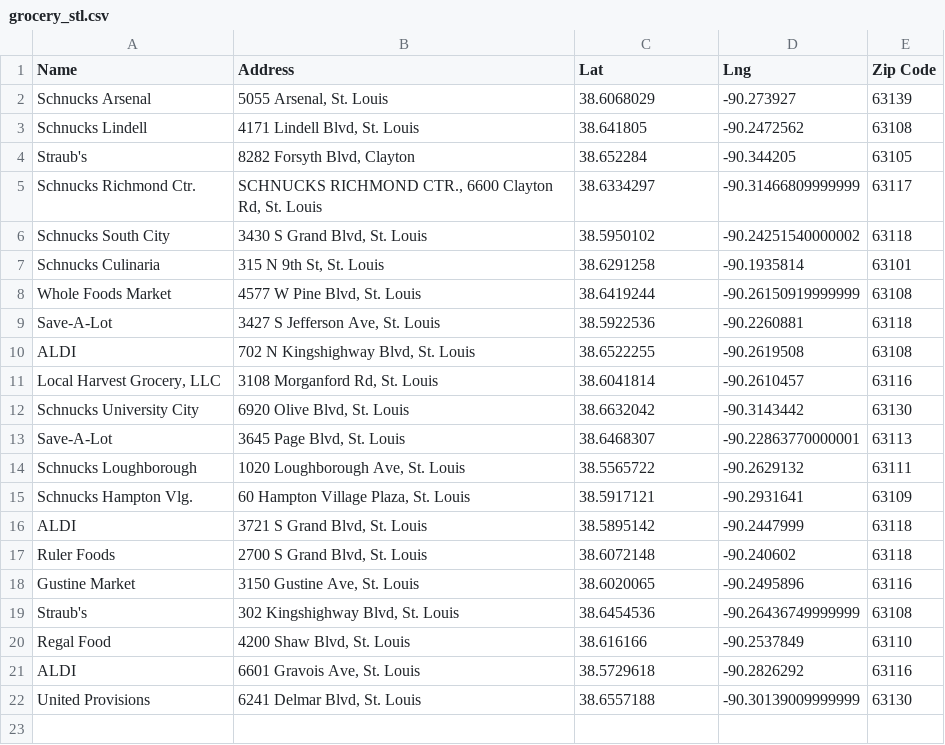
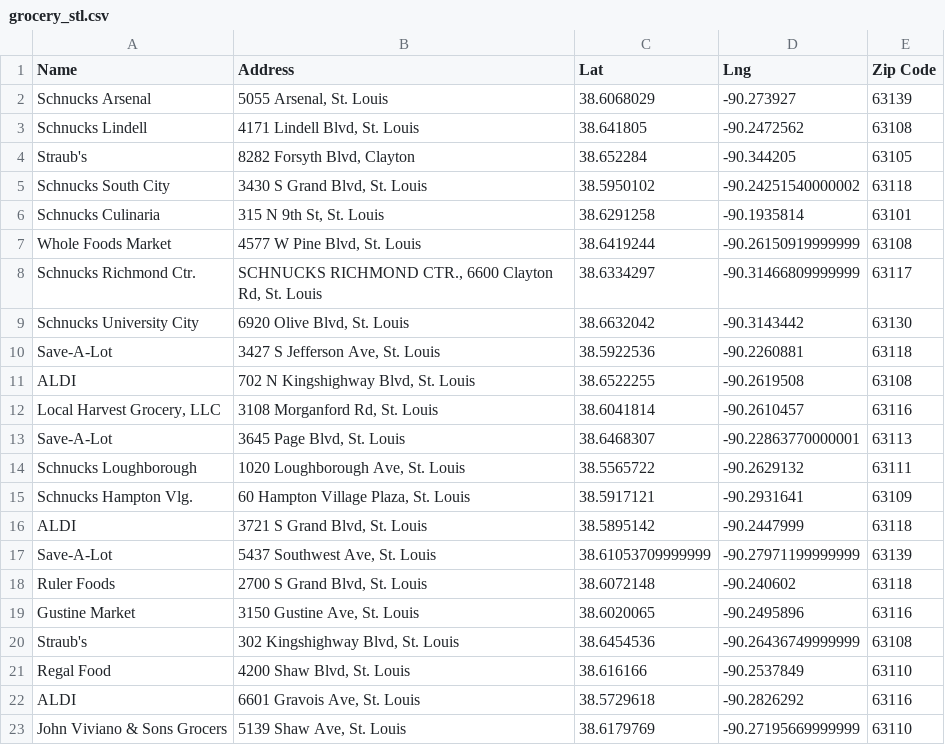
Before and after one commit to brendan2131/Project1, a CSV file: grocery_stl.csv, drawn as a sheet.

```diff
--- a/grocery_stl.csv
+++ b/grocery_stl.csv
@@ -4,3 +4,2 @@ Schnucks Lindell,"4171 Lindell Blvd, St. Louis",38.641805,-90.2472562,63108
 Straub's,"8282 Forsyth Blvd, Clayton",38.652284,-90.344205,63105
-Schnucks Richmond Ctr.,"SCHNUCKS RICHMOND CTR., 6600 Clayton Rd, St. Louis",38.6334297,-90.31466809999999,63117
 Schnucks South City,"3430 S Grand Blvd, St. Louis",38.5950102,-90.24251540000002,63118
@@ -8,2 +7,4 @@ Schnucks Culinaria,"315 N 9th St, St. Louis",38.6291258,-90.1935814,63101
 Whole Foods Market,"4577 W Pine Blvd, St. Louis",38.6419244,-90.26150919999999,63108
+Schnucks Richmond Ctr.,"SCHNUCKS RICHMOND CTR., 6600 Clayton Rd, St. Louis",38.6334297,-90.31466809999999,63117
+Schnucks University City,"6920 Olive Blvd, St. Louis",38.6632042,-90.3143442,63130
 Save-A-Lot,"3427 S Jefferson Ave, St. Louis",38.5922536,-90.2260881,63118
@@ -11,3 +12,2 @@ ALDI,"702 N Kingshighway Blvd, St. Louis",38.6522255,-90.2619508,63108
 "Local Harvest Grocery, LLC","3108 Morganford Rd, St. Louis",38.6041814,-90.2610457,63116
-Schnucks University City,"6920 Olive Blvd, St. Louis",38.6632042,-90.3143442,63130
 Save-A-Lot,"3645 Page Blvd, St. Louis",38.6468307,-90.22863770000001,63113
@@ -16,2 +16,3 @@ Schnucks Hampton Vlg.,"60 Hampton Village Plaza, St. Louis",38.5917121,-90.29316
 ALDI,"3721 S Grand Blvd, St. Louis",38.5895142,-90.2447999,63118
+Save-A-Lot,"5437 Southwest Ave, St. Louis",38.61053709999999,-90.27971199999999,63139
 Ruler Foods,"2700 S Grand Blvd, St. Louis",38.6072148,-90.240602,63118
@@ -21,2 +22,2 @@ Regal Food,"4200 Shaw Blvd, St. Louis",38.616166,-90.2537849,63110
 ALDI,"6601 Gravois Ave, St. Louis",38.5729618,-90.2826292,63116
-United Provisions,"6241 Delmar Blvd, St. Louis",38.6557188,-90.30139009999999,63130
+John Viviano & Sons Grocers,"5139 Shaw Ave, St. Louis",38.6179769,-90.27195669999999,63110
```
Also changed, not shown: FoodDesertData.csv, 3 other files.
